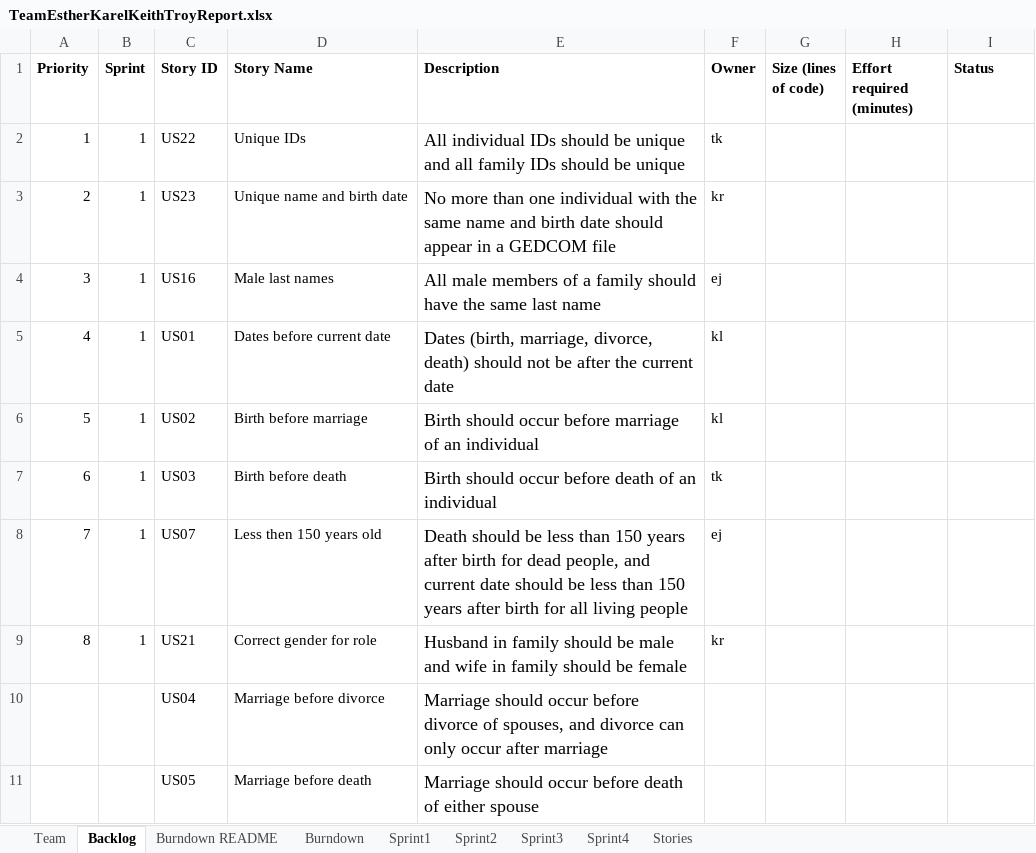
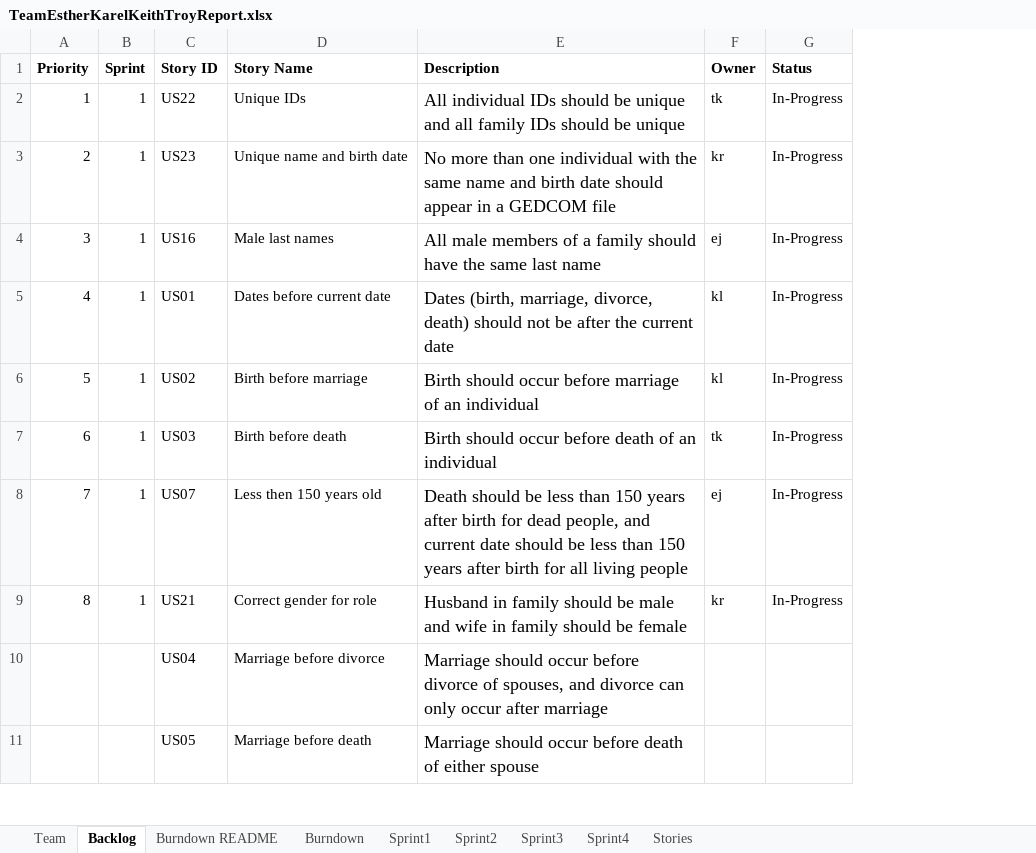
Before and after one commit to karell/stevens_cs555, an Excel workbook: TeamEstherKarelKeithTroyReport.xlsx, sheet Backlog, drawn as a sheet; only a part is shown; values as stored, in another font and other column widths than the file's, no borders; removed rows and columns are numbered as before the commit, all else as after; the diff names each change by its address in the sheet, - before the commit and + after, or states it on an @@ line.

Commit message:
cleanup team report

```diff
--- a/TeamEstherKarelKeithTroyReport.xlsx (sheet Backlog)
+++ b/TeamEstherKarelKeithTroyReport.xlsx (sheet Backlog)
-column G (Size (lines of code)), empty
-column H (Effort required (minutes)), empty
-G2:G9 (Status): (empty)
+G2:G9 (Status): In-Progress
```
Also changed, not shown: charts or pictures.
